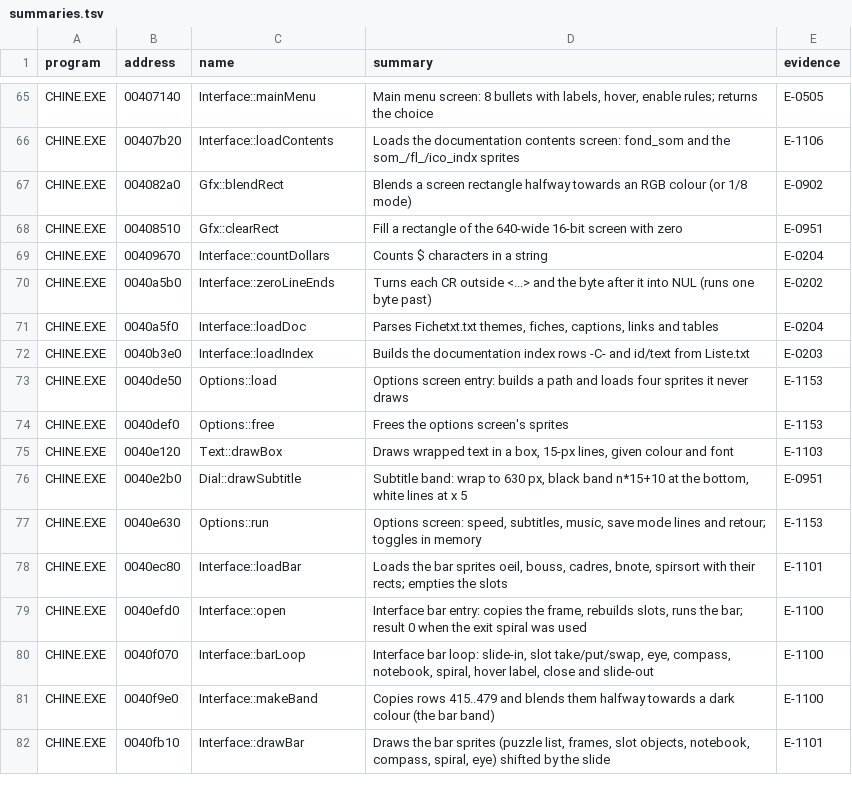
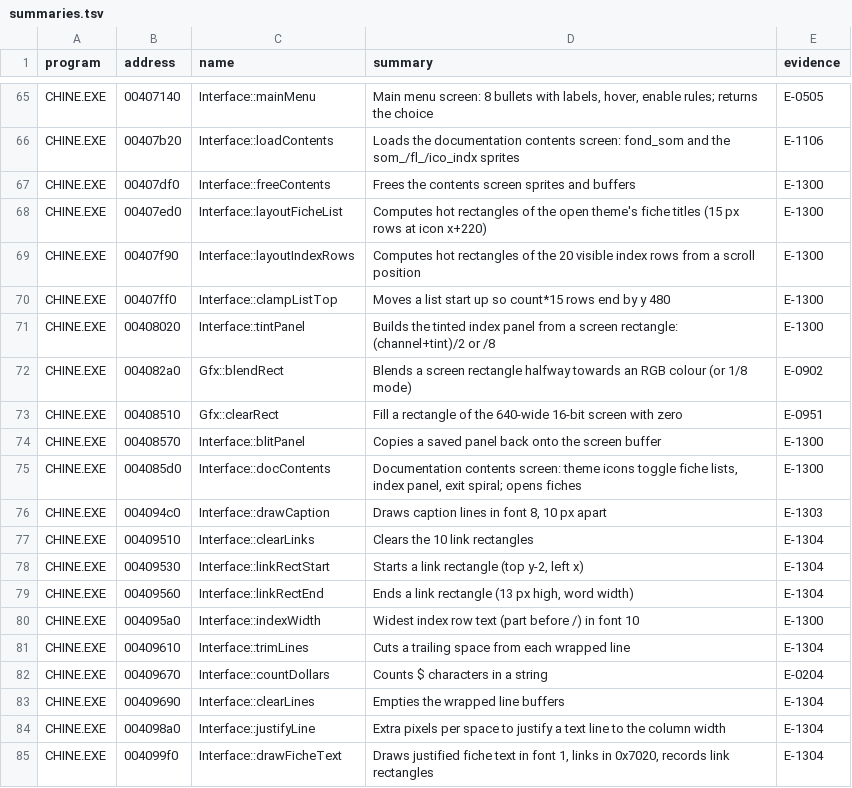
Before and after one commit to nugamus/reimpl-notes, a TSV file: engines/cryomni3d/notes/summaries.tsv, drawn as a sheet; only a part is shown, gaps mark what is left out; the shorter side is filled out with more unchanged rows; the diff covers the shown part only.

Commit message:
CryOmni3D: China documentation base specified (E-1300..E-1305, Q-1102 and Q-0202 resolved, Q-1350, Q-1351)

```diff
--- a/engines/cryomni3d/notes/summaries.tsv
+++ b/engines/cryomni3d/notes/summaries.tsv
@@ -66,4 +66,20 @@ CHINE.EXE	00407140	Interface::mainMenu	Main menu screen: 8 bullets with labels,
 CHINE.EXE	00407b20	Interface::loadContents	Loads the documentation contents screen: fond_som and the som_/fl_/ico_indx sprites	E-1106
+CHINE.EXE	00407df0	Interface::freeContents	Frees the contents screen sprites and buffers	E-1300
+CHINE.EXE	00407ed0	Interface::layoutFicheList	Computes hot rectangles of the open theme's fiche titles (15 px rows at icon x+220)	E-1300
+CHINE.EXE	00407f90	Interface::layoutIndexRows	Computes hot rectangles of the 20 visible index rows from a scroll position	E-1300
+CHINE.EXE	00407ff0	Interface::clampListTop	Moves a list start up so count*15 rows end by y 480	E-1300
+CHINE.EXE	00408020	Interface::tintPanel	Builds the tinted index panel from a screen rectangle: (channel+tint)/2 or /8	E-1300
 CHINE.EXE	004082a0	Gfx::blendRect	Blends a screen rectangle halfway towards an RGB colour (or 1/8 mode)	E-0902
 CHINE.EXE	00408510	Gfx::clearRect	Fill a rectangle of the 640-wide 16-bit screen with zero	E-0951
+CHINE.EXE	00408570	Interface::blitPanel	Copies a saved panel back onto the screen buffer	E-1300
+CHINE.EXE	004085d0	Interface::docContents	Documentation contents screen: theme icons toggle fiche lists, index panel, exit spiral; opens fiches	E-1300
+CHINE.EXE	004094c0	Interface::drawCaption	Draws caption lines in font 8, 10 px apart	E-1303
+CHINE.EXE	00409510	Interface::clearLinks	Clears the 10 link rectangles	E-1304
+CHINE.EXE	00409530	Interface::linkRectStart	Starts a link rectangle (top y-2, left x)	E-1304
+CHINE.EXE	00409560	Interface::linkRectEnd	Ends a link rectangle (13 px high, word width)	E-1304
+CHINE.EXE	004095a0	Interface::indexWidth	Widest index row text (part before /) in font 10	E-1300
+CHINE.EXE	00409610	Interface::trimLines	Cuts a trailing space from each wrapped line	E-1304
 CHINE.EXE	00409670	Interface::countDollars	Counts $ characters in a string	E-0204
+CHINE.EXE	00409690	Interface::clearLines	Empties the wrapped line buffers	E-1304
+CHINE.EXE	004098a0	Interface::justifyLine	Extra pixels per space to justify a text line to the column width	E-1304
+CHINE.EXE	004099f0	Interface::drawFicheText	Draws justified fiche text in font 1, links in 0x7020, records link rectangles	E-1304
```
Also changed, not shown: 12 added rows elsewhere in this file, 5 other files.
